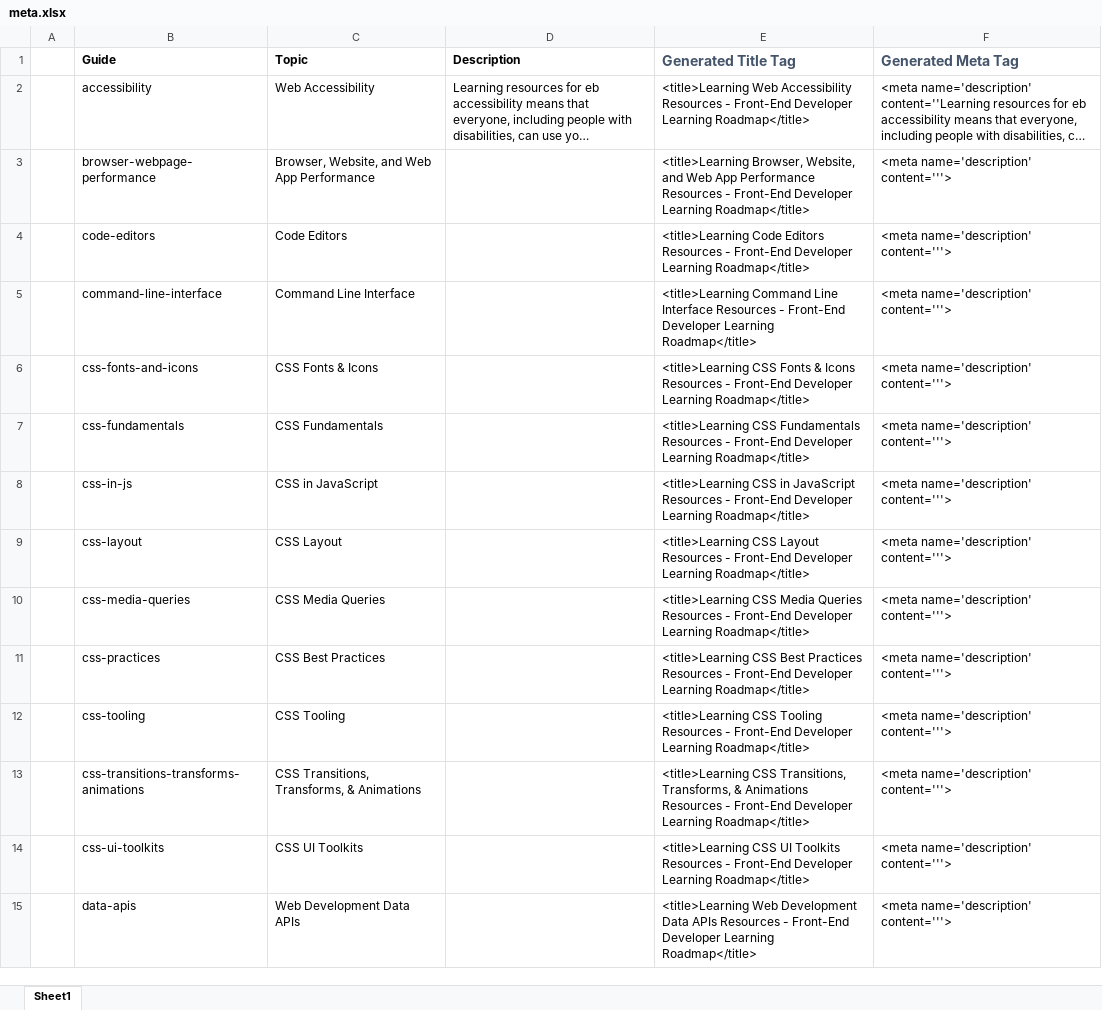
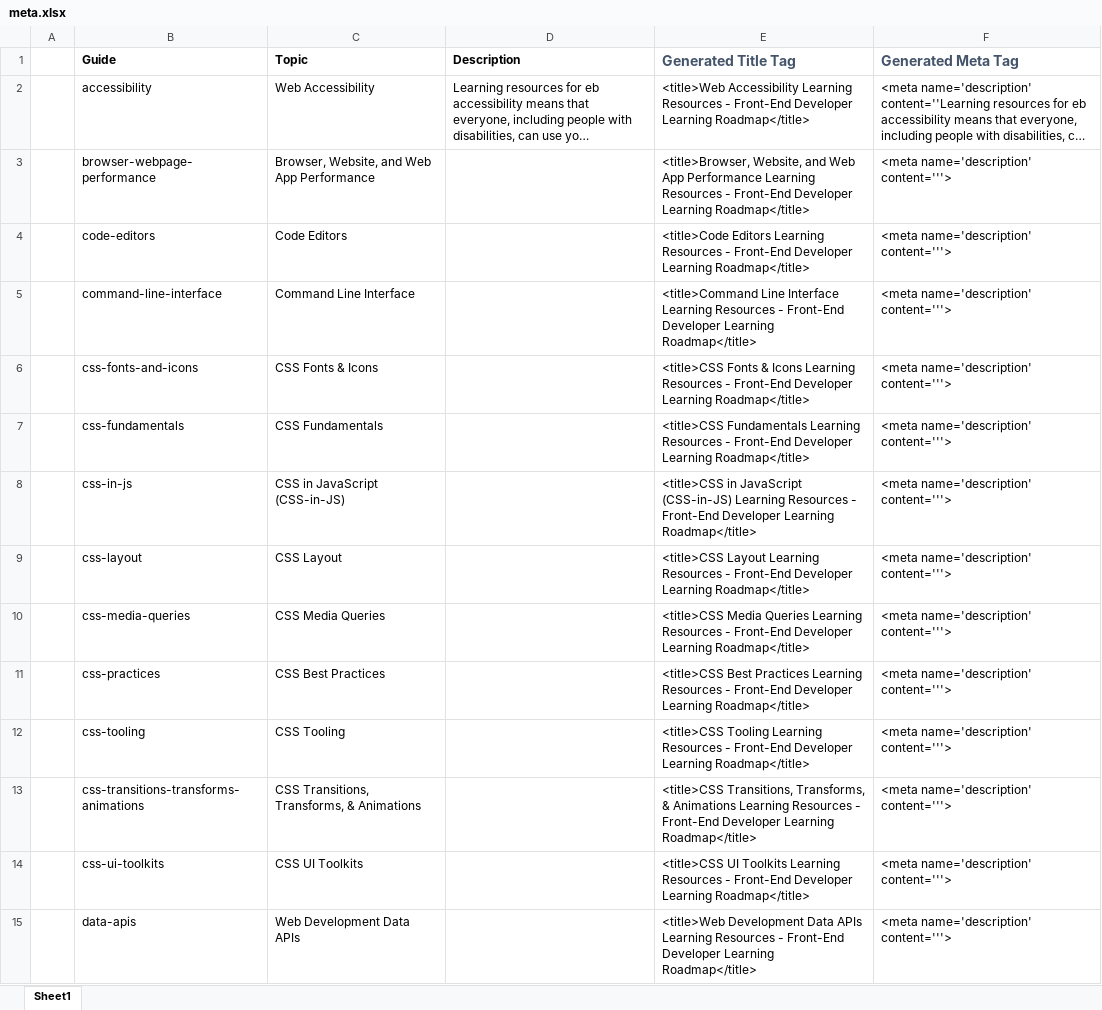
Before and after one commit to Passionist59/learning-roadmap, an Excel workbook: meta.xlsx, sheet Sheet1, drawn as a sheet; only a part is shown; long unchanged cells end in …; values as stored, in another font and other column widths than the file's, no borders; the diff covers the shown part only; the diff names each change by its address in the sheet, - before the commit and + after, or states it on an @@ line.

Commit message:
Start updating SEO-friendly titles

```diff
--- a/meta.xlsx (sheet Sheet1)
+++ b/meta.xlsx (sheet Sheet1)
-E2 (Generated Title Tag): <title>Learning Web Accessibility Resources -…
+E2 (Generated Title Tag): <title>Web Accessibility Learning Resources -…
-E3 (Generated Title Tag): <title>Learning Browser, Website, and Web App Performance Resources -…
+E3 (Generated Title Tag): <title>Browser, Website, and Web App Performance Learning Resources -…
-E4 (Generated Title Tag): <title>Learning Code Editors Resources -…
+E4 (Generated Title Tag): <title>Code Editors Learning Resources -…
-E5 (Generated Title Tag): <title>Learning Command Line Interface Resources -…
+E5 (Generated Title Tag): <title>Command Line Interface Learning Resources -…
-E6 (Generated Title Tag): <title>Learning CSS Fonts & Icons Resources -…
+E6 (Generated Title Tag): <title>CSS Fonts & Icons Learning Resources -…
-E7 (Generated Title Tag): <title>Learning CSS Fundamentals Resources -…
+E7 (Generated Title Tag): <title>CSS Fundamentals Learning Resources -…
-C8 (Topic): CSS in JavaScript
+C8 (Topic): CSS in JavaScript (CSS-in-JS)
-E8 (Generated Title Tag): <title>Learning CSS in JavaScript Resources -…
+E8 (Generated Title Tag): <title>CSS in JavaScript (CSS-in-JS) Learning Resources -…
-E9 (Generated Title Tag): <title>Learning CSS Layout Resources -…
+E9 (Generated Title Tag): <title>CSS Layout Learning Resources -…
-E10 (Generated Title Tag): <title>Learning CSS Media Queries Resources -…
+E10 (Generated Title Tag): <title>CSS Media Queries Learning Resources -…
-E11 (Generated Title Tag): <title>Learning CSS Best Practices Resources -…
+E11 (Generated Title Tag): <title>CSS Best Practices Learning Resources -…
-E12 (Generated Title Tag): <title>Learning CSS Tooling Resources -…
+E12 (Generated Title Tag): <title>CSS Tooling Learning Resources -…
-E13 (Generated Title Tag): <title>Learning CSS Transitions, Transforms, & Animations Resources -…
+E13 (Generated Title Tag): <title>CSS Transitions, Transforms, & Animations Learning Resources -…
-E14 (Generated Title Tag): <title>Learning CSS UI Toolkits Resources -…
+E14 (Generated Title Tag): <title>CSS UI Toolkits Learning Resources -…
-E15 (Generated Title Tag): <title>Learning Web Development Data APIs Resources -…
+E15 (Generated Title Tag): <title>Web Development Data APIs Learning Resources -…
```
Also changed, not shown: 44 edited cells elsewhere in this sheet, 12 other files.
